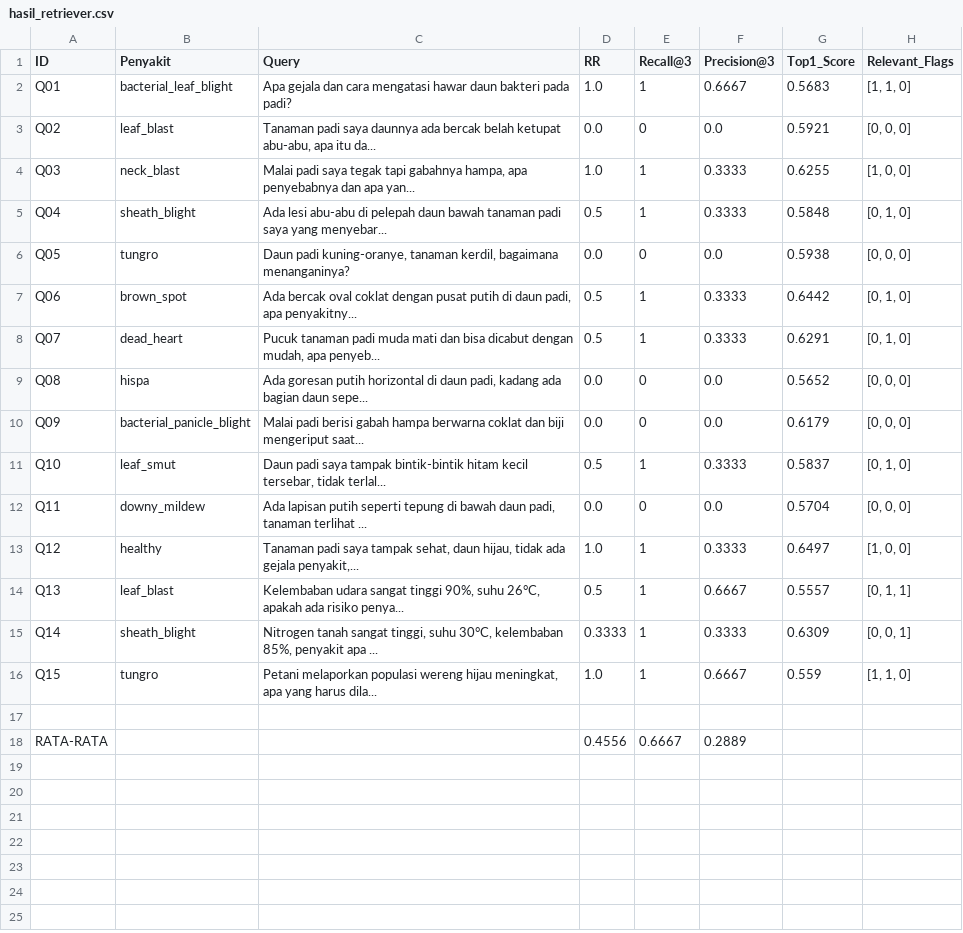
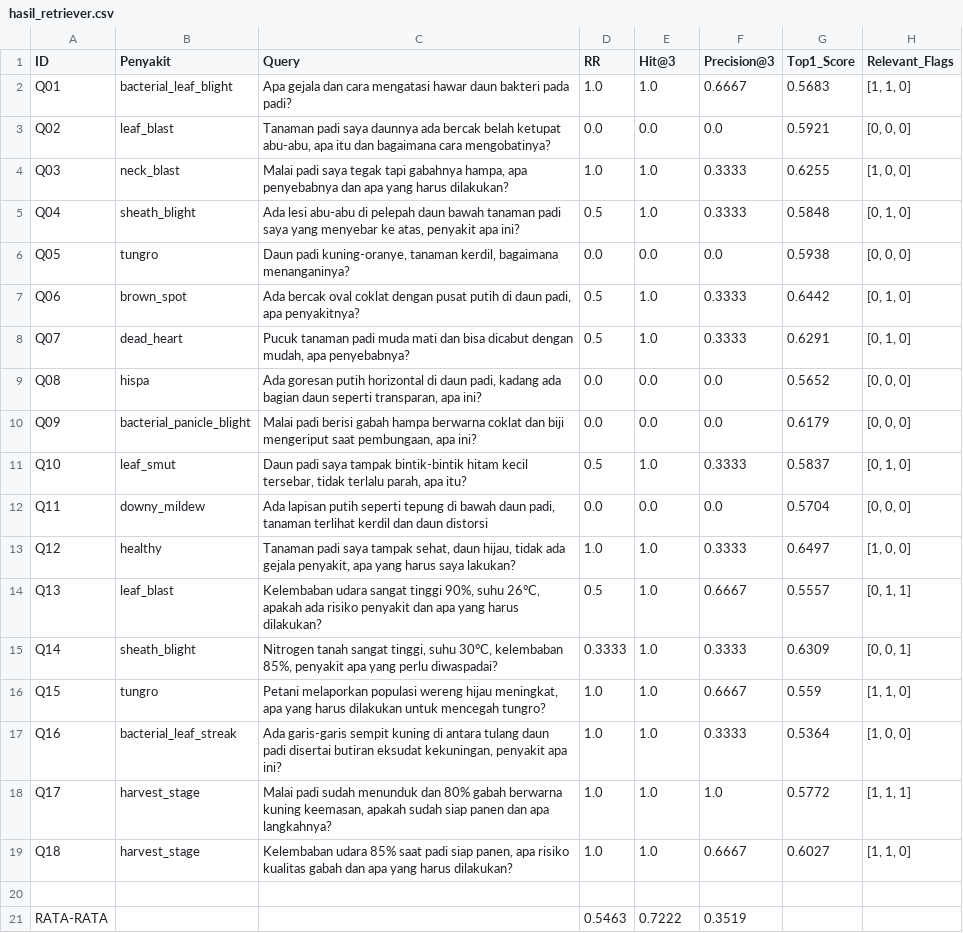
Before and after one commit to dimas-k/api-skripsi-penyakit-padi-perdataset, a CSV file: hasil_retriever.csv, drawn as a sheet.

```diff
--- a/hasil_retriever.csv
+++ b/hasil_retriever.csv
@@ -1,18 +1,21 @@
-ID,Penyakit,Query,RR,Recall@3,Precision@3,Top1_Score,Relevant_Flags
-Q01,bacterial_leaf_blight,Apa gejala dan cara mengatasi hawar daun bakteri pada padi?,1.0,1,0.6667,0.5683,"[1, 1, 0]"
-Q02,leaf_blast,"Tanaman padi saya daunnya ada bercak belah ketupat abu-abu, apa itu da...",0.0,0,0.0,0.5921,"[0, 0, 0]"
-Q03,neck_blast,"Malai padi saya tegak tapi gabahnya hampa, apa penyebabnya dan apa yan...",1.0,1,0.3333,0.6255,"[1, 0, 0]"
-Q04,sheath_blight,Ada lesi abu-abu di pelepah daun bawah tanaman padi saya yang menyebar...,0.5,1,0.3333,0.5848,"[0, 1, 0]"
-Q05,tungro,"Daun padi kuning-oranye, tanaman kerdil, bagaimana menanganinya?",0.0,0,0.0,0.5938,"[0, 0, 0]"
-Q06,brown_spot,"Ada bercak oval coklat dengan pusat putih di daun padi, apa penyakitny...",0.5,1,0.3333,0.6442,"[0, 1, 0]"
-Q07,dead_heart,"Pucuk tanaman padi muda mati dan bisa dicabut dengan mudah, apa penyeb...",0.5,1,0.3333,0.6291,"[0, 1, 0]"
-Q08,hispa,"Ada goresan putih horizontal di daun padi, kadang ada bagian daun sepe...",0.0,0,0.0,0.5652,"[0, 0, 0]"
-Q09,bacterial_panicle_blight,Malai padi berisi gabah hampa berwarna coklat dan biji mengeriput saat...,0.0,0,0.0,0.6179,"[0, 0, 0]"
-Q10,leaf_smut,"Daun padi saya tampak bintik-bintik hitam kecil tersebar, tidak terlal...",0.5,1,0.3333,0.5837,"[0, 1, 0]"
-Q11,downy_mildew,"Ada lapisan putih seperti tepung di bawah daun padi, tanaman terlihat ...",0.0,0,0.0,0.5704,"[0, 0, 0]"
-Q12,healthy,"Tanaman padi saya tampak sehat, daun hijau, tidak ada gejala penyakit,...",1.0,1,0.3333,0.6497,"[1, 0, 0]"
-Q13,leaf_blast,"Kelembaban udara sangat tinggi 90%, suhu 26°C, apakah ada risiko penya...",0.5,1,0.6667,0.5557,"[0, 1, 1]"
-Q14,sheath_blight,"Nitrogen tanah sangat tinggi, suhu 30°C, kelembaban 85%, penyakit apa ...",0.3333,1,0.3333,0.6309,"[0, 0, 1]"
-Q15,tungro,"Petani melaporkan populasi wereng hijau meningkat, apa yang harus dila...",1.0,1,0.6667,0.559,"[1, 1, 0]"
+ID,Penyakit,Query,RR,Hit@3,Precision@3,Top1_Score,Relevant_Flags
+Q01,bacterial_leaf_blight,Apa gejala dan cara mengatasi hawar daun bakteri pada padi?,1.0,1.0,0.6667,0.5683,"[1, 1, 0]"
+Q02,leaf_blast,"Tanaman padi saya daunnya ada bercak belah ketupat abu-abu, apa itu dan bagaimana cara mengobatinya?",0.0,0.0,0.0,0.5921,"[0, 0, 0]"
+Q03,neck_blast,"Malai padi saya tegak tapi gabahnya hampa, apa penyebabnya dan apa yang harus dilakukan?",1.0,1.0,0.3333,0.6255,"[1, 0, 0]"
+Q04,sheath_blight,"Ada lesi abu-abu di pelepah daun bawah tanaman padi saya yang menyebar ke atas, penyakit apa ini?",0.5,1.0,0.3333,0.5848,"[0, 1, 0]"
+Q05,tungro,"Daun padi kuning-oranye, tanaman kerdil, bagaimana menanganinya?",0.0,0.0,0.0,0.5938,"[0, 0, 0]"
+Q06,brown_spot,"Ada bercak oval coklat dengan pusat putih di daun padi, apa penyakitnya?",0.5,1.0,0.3333,0.6442,"[0, 1, 0]"
+Q07,dead_heart,"Pucuk tanaman padi muda mati dan bisa dicabut dengan mudah, apa penyebabnya?",0.5,1.0,0.3333,0.6291,"[0, 1, 0]"
+Q08,hispa,"Ada goresan putih horizontal di daun padi, kadang ada bagian daun seperti transparan, apa ini?",0.0,0.0,0.0,0.5652,"[0, 0, 0]"
+Q09,bacterial_panicle_blight,"Malai padi berisi gabah hampa berwarna coklat dan biji mengeriput saat pembungaan, apa ini?",0.0,0.0,0.0,0.6179,"[0, 0, 0]"
+Q10,leaf_smut,"Daun padi saya tampak bintik-bintik hitam kecil tersebar, tidak terlalu parah, apa itu?",0.5,1.0,0.3333,0.5837,"[0, 1, 0]"
+Q11,downy_mildew,"Ada lapisan putih seperti tepung di bawah daun padi, tanaman terlihat kerdil dan daun distorsi",0.0,0.0,0.0,0.5704,"[0, 0, 0]"
+Q12,healthy,"Tanaman padi saya tampak sehat, daun hijau, tidak ada gejala penyakit, apa yang harus saya lakukan?",1.0,1.0,0.3333,0.6497,"[1, 0, 0]"
+Q13,leaf_blast,"Kelembaban udara sangat tinggi 90%, suhu 26°C, apakah ada risiko penyakit dan apa yang harus dilakukan?",0.5,1.0,0.6667,0.5557,"[0, 1, 1]"
+Q14,sheath_blight,"Nitrogen tanah sangat tinggi, suhu 30°C, kelembaban 85%, penyakit apa yang perlu diwaspadai?",0.3333,1.0,0.3333,0.6309,"[0, 0, 1]"
+Q15,tungro,"Petani melaporkan populasi wereng hijau meningkat, apa yang harus dilakukan untuk mencegah tungro?",1.0,1.0,0.6667,0.559,"[1, 1, 0]"
+Q16,bacterial_leaf_streak,"Ada garis-garis sempit kuning di antara tulang daun padi disertai butiran eksudat kekuningan, penyakit apa ini?",1.0,1.0,0.3333,0.5364,"[1, 0, 0]"
+Q17,harvest_stage,"Malai padi sudah menunduk dan 80% gabah berwarna kuning keemasan, apakah sudah siap panen dan apa langkahnya?",1.0,1.0,1.0,0.5772,"[1, 1, 1]"
+Q18,harvest_stage,"Kelembaban udara 85% saat padi siap panen, apa risiko kualitas gabah dan apa yang harus dilakukan?",1.0,1.0,0.6667,0.6027,"[1, 1, 0]"
 
-RATA-RATA,,,0.4556,0.6667,0.2889,,
+RATA-RATA,,,0.5463,0.7222,0.3519,,
```
Also changed, not shown: 10 other files.
